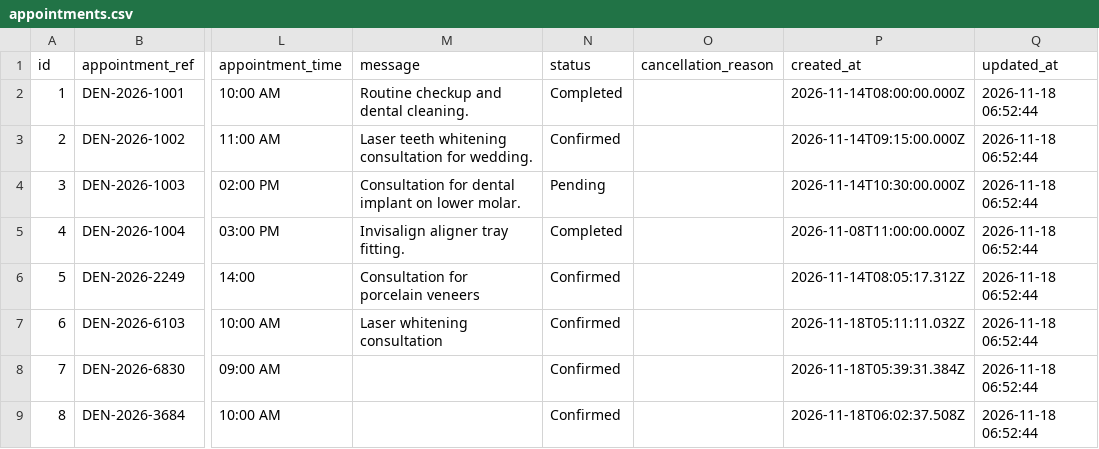
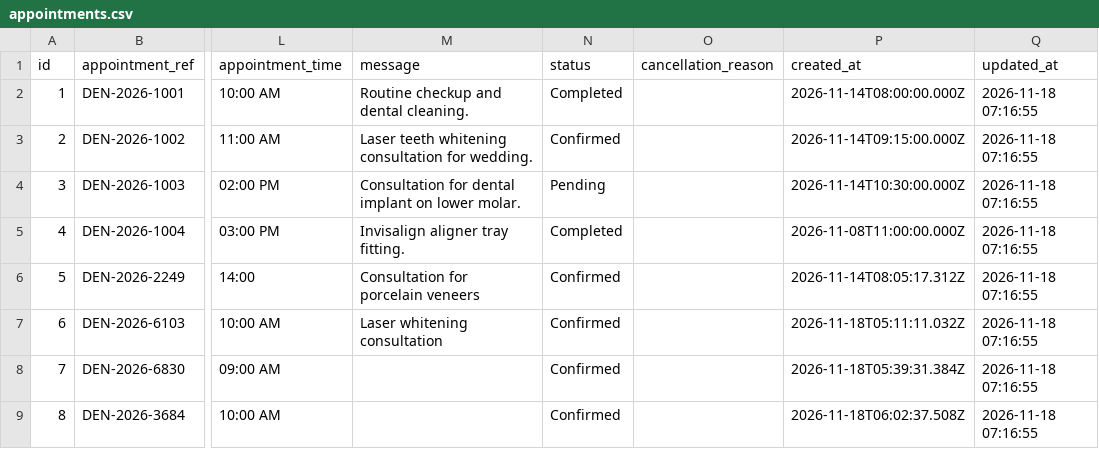
Before and after one commit to gayathri-711/DENTIA-CLINIC, a CSV file: Dentia/Dentia HTML/data/tables/appointments.csv, drawn as a sheet; only a part is shown, gaps mark what is left out; the diff names each change by its address in the sheet, - before the commit and + after, or states it on an @@ line.

```diff
--- a/Dentia/Dentia HTML/data/tables/appointments.csv
+++ b/Dentia/Dentia HTML/data/tables/appointments.csv
-Q2:Q9 (updated_at): 2026-11-18 06:52:44
+Q2:Q9 (updated_at): 2026-11-18 07:16:55
```
Also changed, not shown: Dentia/Dentia HTML/data/tables/dentists.csv, Dentia/Dentia HTML/data/tables/patient_medical_records.csv, 16 other files.
